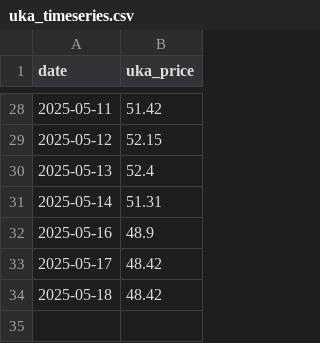
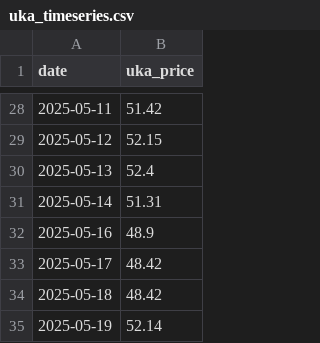
Before and after one commit to ia2525/uka, a CSV file: data/raw/uka_timeseries.csv, drawn as a sheet; only a part is shown, gaps mark what is left out.

```diff
--- a/data/raw/uka_timeseries.csv
+++ b/data/raw/uka_timeseries.csv
@@ -34 +34,2 @@ date,uka_price
 2025-05-18,48.42
+2025-05-19,52.14
```
